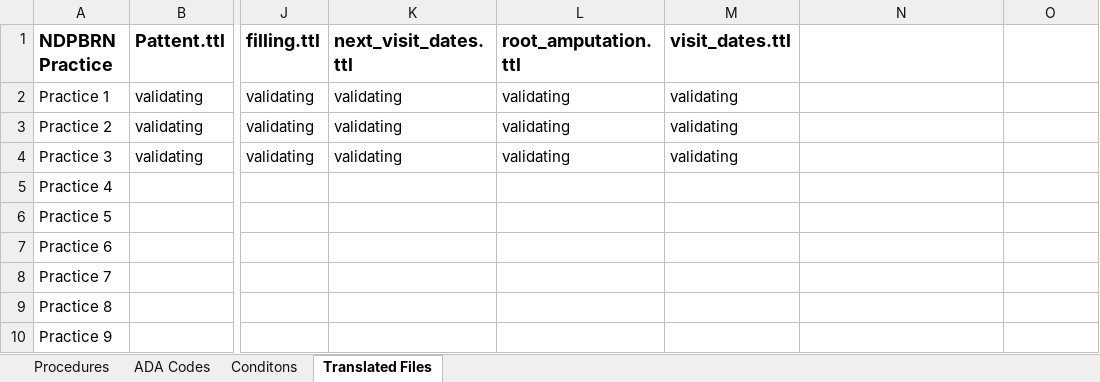
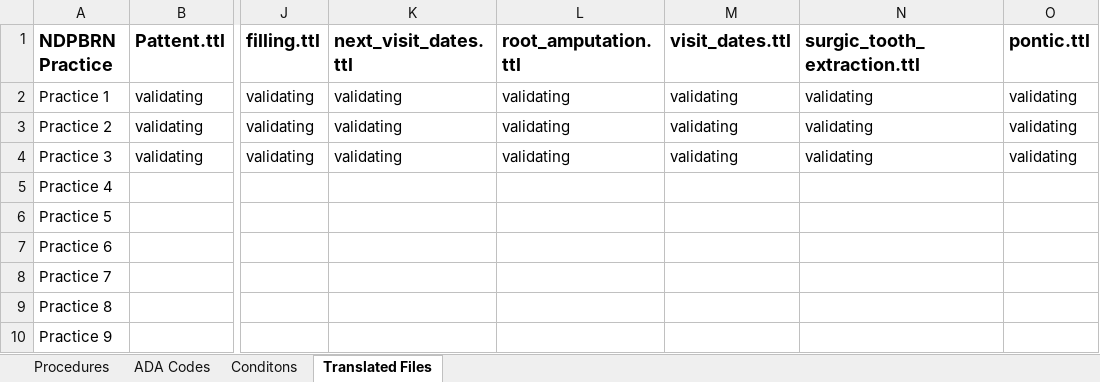
Before and after one commit to oral-health-and-disease-ontologies/NDPBRN, an Excel workbook: src/data/NDPBRN data translation tracking.xlsx, sheet Translated Files, drawn as a sheet; only a part is shown, gaps mark what is left out; values as stored, in another font and other column widths than the file's, no borders; the diff names each change by its address in the sheet, - before the commit and + after, or states it on an @@ line.

Commit message:
remove axiom file for fixed partual dentures and update spelling error in other axiom files: NDBPRN -> NDPBRN

```diff
--- a/src/data/NDPBRN data translation tracking.xlsx (sheet Translated Files)
+++ b/src/data/NDPBRN data translation tracking.xlsx (sheet Translated Files)
-N1: (empty)
+N1: surgic_tooth_extraction.ttl
-O1: (empty)
+O1: pontic.ttl
-N2:N4 (surgic_tooth_extraction.ttl): (empty)
+N2:N4 (surgic_tooth_extraction.ttl): validating
-O2:O4 (pontic.ttl): (empty)
+O2:O4 (pontic.ttl): validating
```
Also changed, not shown: sheet Procedures, 14 other files.
